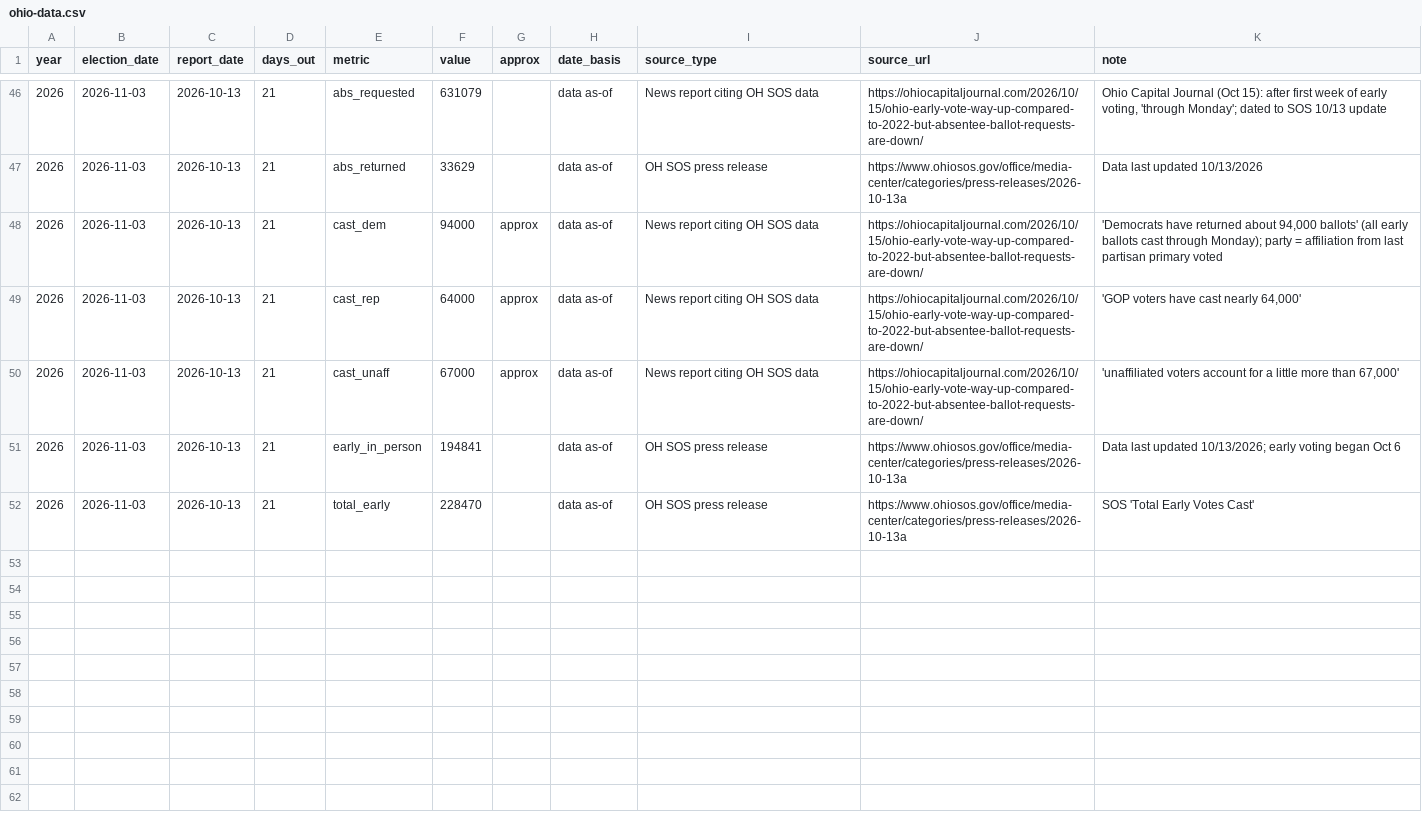
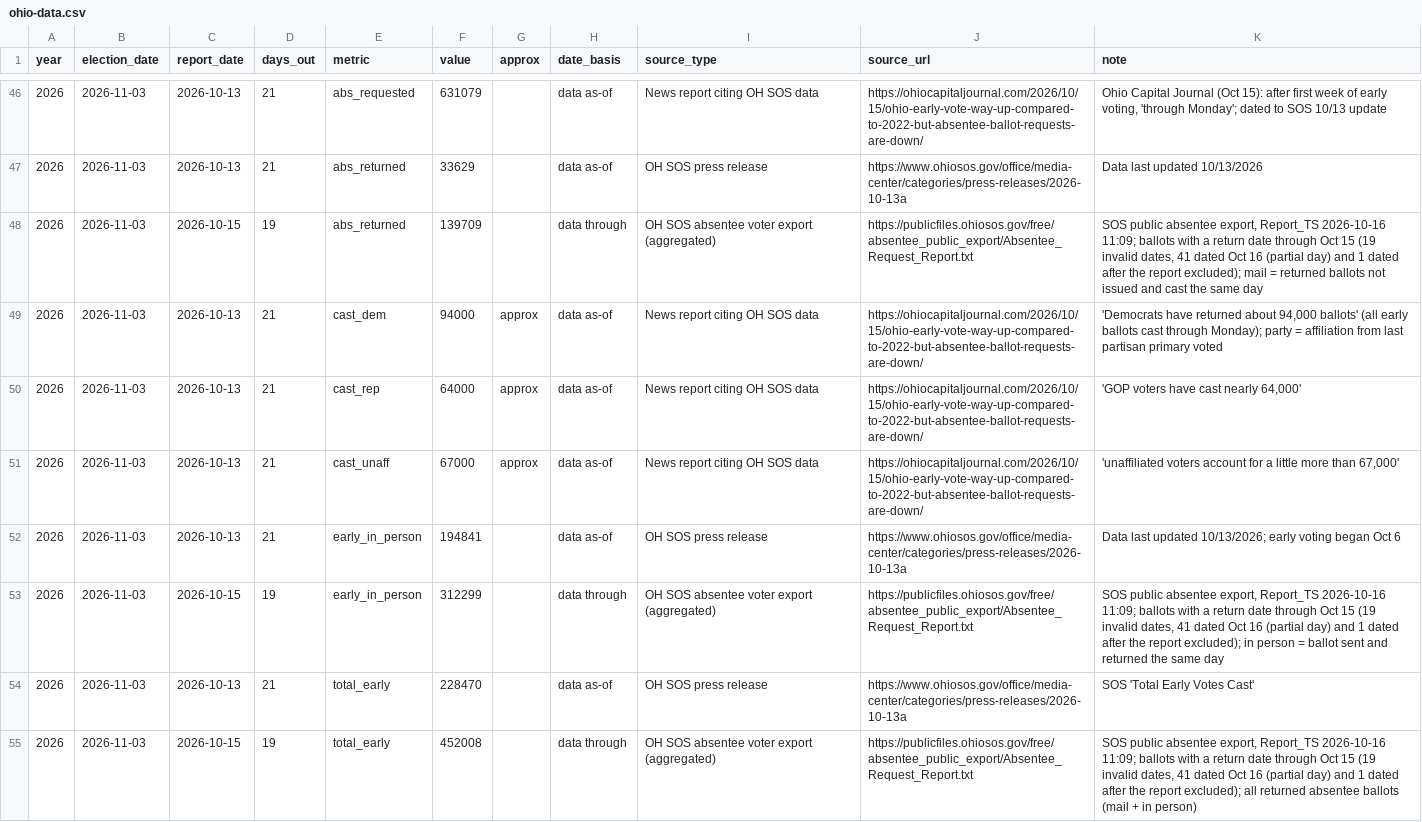
Before and after one commit to sethjlevyhub/fl-early-vote, a CSV file: site/ohio-data.csv, drawn as a sheet; only a part is shown, gaps mark what is left out; the diff names each change by its address in the sheet, - before the commit and + after, or states it on an @@ line.

```diff
--- a/site/ohio-data.csv
+++ b/site/ohio-data.csv
+row 48: 2026 | 2026-11-03 | 2026-10-15 | 19 | abs_returned | 139709 |  | data through | OH SOS absentee voter export (aggregated) | https://publicfiles.ohiosos.gov/free/absentee_public_export/Absentee_Request_Report.txt | SOS public absentee export, Report_TS 2026-10-16 11:09; ballots with a return date through Oct 15 (19 invalid dates, 41 dated Oct 16 (partial day) and 1 dated after the report excluded); mail = returned ballots not issued and cast the same day
+row 53: 2026 | 2026-11-03 | 2026-10-15 | 19 | early_in_person | 312299 |  | data through | OH SOS absentee voter export (aggregated) | https://publicfiles.ohiosos.gov/free/absentee_public_export/Absentee_Request_Report.txt | SOS public absentee export, Report_TS 2026-10-16 11:09; ballots with a return date through Oct 15 (19 invalid dates, 41 dated Oct 16 (partial day) and 1 dated after the report excluded); in person = ballot sent and returned the same day
+row 55: 2026 | 2026-11-03 | 2026-10-15 | 19 | total_early | 452008 |  | data through | OH SOS absentee voter export (aggregated) | https://publicfiles.ohiosos.gov/free/absentee_public_export/Absentee_Request_Report.txt | SOS public absentee export, Report_TS 2026-10-16 11:09; ballots with a return date through Oct 15 (19 invalid dates, 41 dated Oct 16 (partial day) and 1 dated after the report excluded); all returned absentee ballots (mail + in person)
```
Also changed, not shown: 2 other files.
